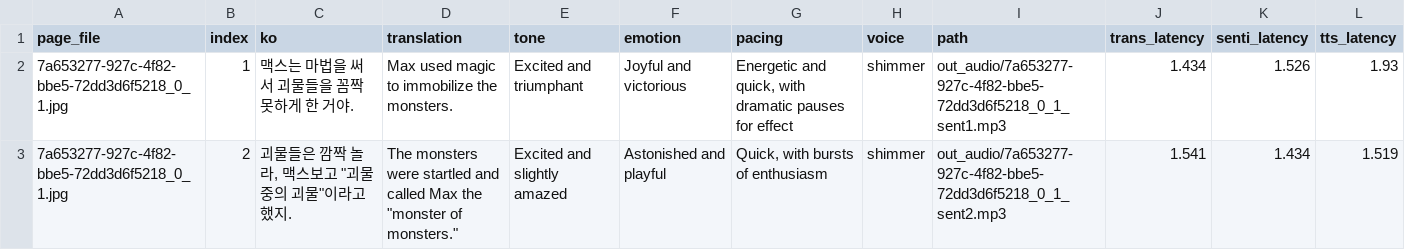
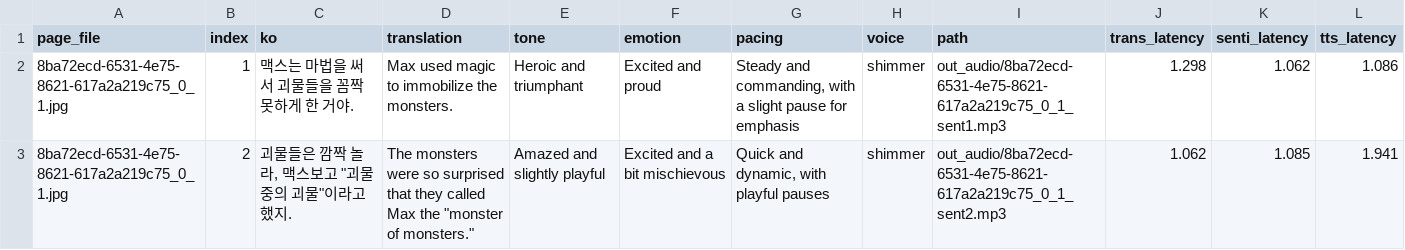
Before and after one commit to snuhcs-course/swpp-2025-project-team-09, a CSV file: backend/log/sentence_log.csv, drawn as a sheet.

```diff
--- a/backend/log/sentence_log.csv
+++ b/backend/log/sentence_log.csv
@@ -1,3 +1,3 @@
 page_file,index,ko,translation,tone,emotion,pacing,voice,path,trans_latency,senti_latency,tts_latency
-7a653277-927c-4f82-bbe5-72dd3d6f5218_0_1.jpg,1,맥스는 마법을 써서 괴물들을 꼼짝 못하게 한 거야.,Max used magic to immobilize the monsters.,Excited and triumphant,Joyful and victorious,"Energetic and quick, with dramatic pauses for effect",shimmer,out_audio/7a653277-927c-4f82-bbe5-72dd3d6f5218_0_1_sent1.mp3,1.434,1.526,1.93
-7a653277-927c-4f82-bbe5-72dd3d6f5218_0_1.jpg,2,"괴물들은 깜짝 놀라, 맥스보고 ""괴물 중의 괴물""이라고 했지.","The monsters were startled and called Max the ""monster of monsters.""",Excited and slightly amazed,Astonished and playful,"Quick, with bursts of enthusiasm",shimmer,out_audio/7a653277-927c-4f82-bbe5-72dd3d6f5218_0_1_sent2.mp3,1.541,1.434,1.519
+8ba72ecd-6531-4e75-8621-617a2a219c75_0_1.jpg,1,맥스는 마법을 써서 괴물들을 꼼짝 못하게 한 거야.,Max used magic to immobilize the monsters.,Heroic and triumphant,Excited and proud,"Steady and commanding, with a slight pause for emphasis",shimmer,out_audio/8ba72ecd-6531-4e75-8621-617a2a219c75_0_1_sent1.mp3,1.298,1.062,1.086
+8ba72ecd-6531-4e75-8621-617a2a219c75_0_1.jpg,2,"괴물들은 깜짝 놀라, 맥스보고 ""괴물 중의 괴물""이라고 했지.","The monsters were so surprised that they called Max the ""monster of monsters.""",Amazed and slightly playful,Excited and a bit mischievous,"Quick and dynamic, with playful pauses",shimmer,out_audio/8ba72ecd-6531-4e75-8621-617a2a219c75_0_1_sent2.mp3,1.062,1.085,1.941
```
Also changed, not shown: 6 other files.
